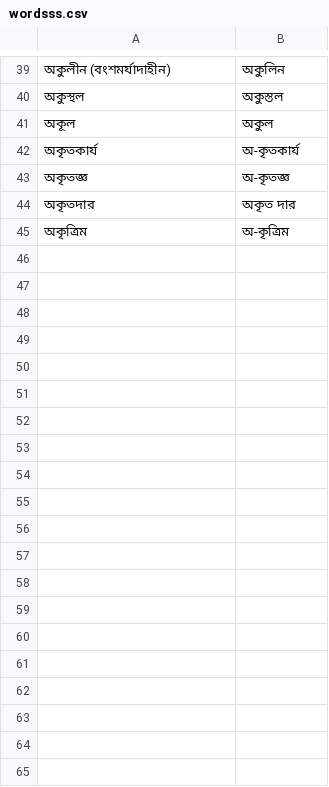
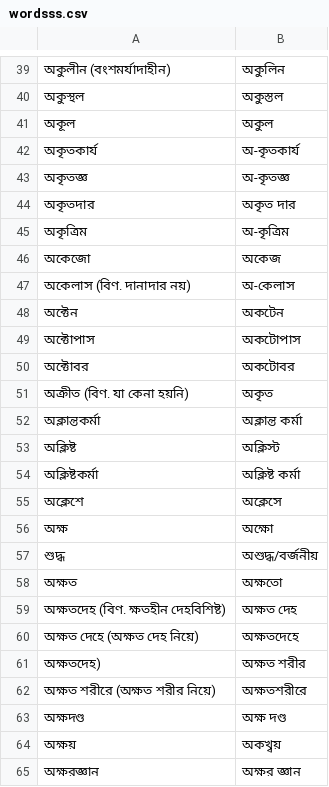
Before and after one commit to rajibdpi/govdictionary, a CSV file: wordsss.csv, drawn as a sheet; only a part is shown, gaps mark what is left out; the diff covers the shown part only; the diff names each change by its address in the sheet, - before the commit and + after, or states it on an @@ line.

```diff
--- a/wordsss.csv
+++ b/wordsss.csv
+row 46: অকেজো | অকেজ
+row 47: অকেলাস (বিণ. দানাদার নয়) | অ-কেলাস
+row 48: অক্টেন | অকটেন
+row 49: অক্টোপাস | অকটোপাস
+row 50: অক্টোবর | অকটোবর
+row 51: অক্রীত (বিণ. যা কেনা হয়নি) | অকৃত
+row 52: অক্লান্তকর্মা | অক্লান্ত কর্মা
+row 53: অক্লিষ্ট | অক্লিস্ট
+row 54: অক্লিষ্টকর্মা | অক্লিষ্ট কর্মা
+row 55: অক্লেশে | অক্লেসে
+row 56: অক্ষ | অক্ষো
+row 57: শুদ্ধ | অশুদ্ধ/বর্জনীয়
+row 58: অক্ষত | অক্ষতো
+row 59: অক্ষতদেহ (বিণ. ক্ষতহীন দেহবিশিষ্ট) | অক্ষত দেহ
+row 60: অক্ষত দেহে (অক্ষত দেহ নিয়ে) | অক্ষতদেহে
+row 61: অক্ষতদেহ) | অক্ষত শরীর
+row 62: অক্ষত শরীরে (অক্ষত শরীর নিয়ে) | অক্ষতশরীরে
+row 63: অক্ষদণ্ড | অক্ষ দণ্ড
+row 64: অক্ষয় | অকখ্বয়
+row 65: অক্ষরজ্ঞান | অক্ষর জ্ঞান
```
Also changed, not shown: 29 added rows elsewhere in this file, 1 other file.
